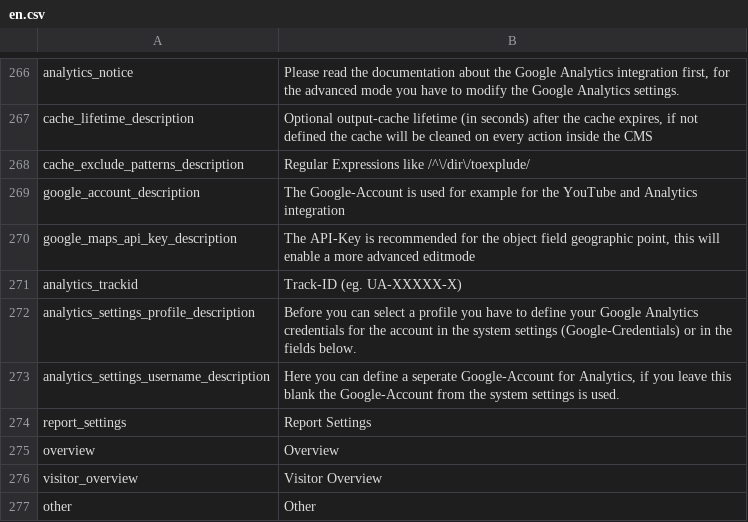
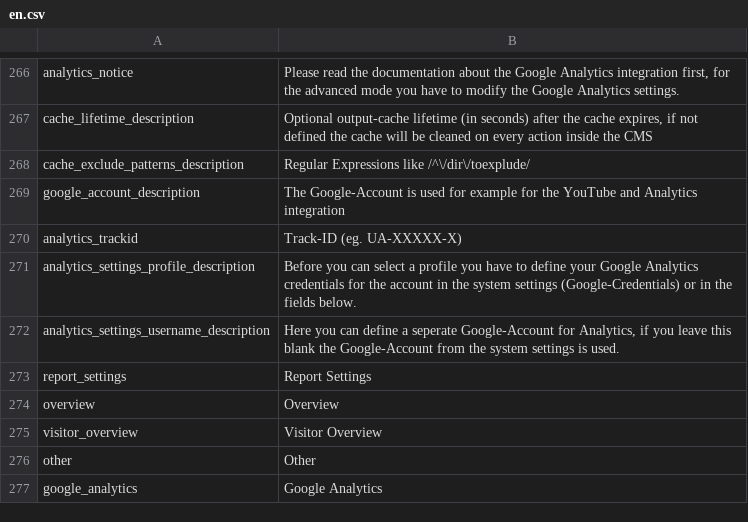
Before and after one commit to pimcore/pimcore, a CSV file: pimcore/config/texts/en.csv, drawn as a sheet; only a part is shown, gaps mark what is left out; the shorter side is filled out with more unchanged rows.

Commit message:
PIMCORE-964 - google maps v3
git-svn-id: http://www.pimcore.org/svn/pimcore/private/core/trunk@732 1f8fe7d8-47f0-464c-8d0a-336f4953ab05

```diff
--- a/pimcore/config/texts/en.csv
+++ b/pimcore/config/texts/en.csv
@@ -269,3 +269,2 @@
 "google_account_description","The Google-Account is used for example for the YouTube and Analytics integration"
-"google_maps_api_key_description","The API-Key is recommended for the object field geographic point, this will enable a more advanced editmode"
 "analytics_trackid","Track-ID (eg. UA-XXXXX-X)"
```
Also changed, not shown: 5 other files.
